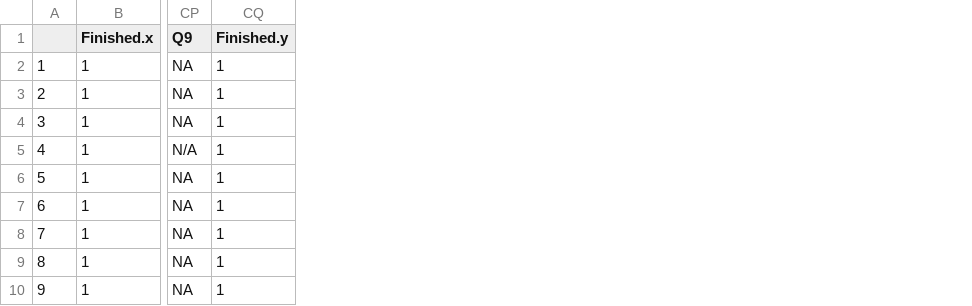
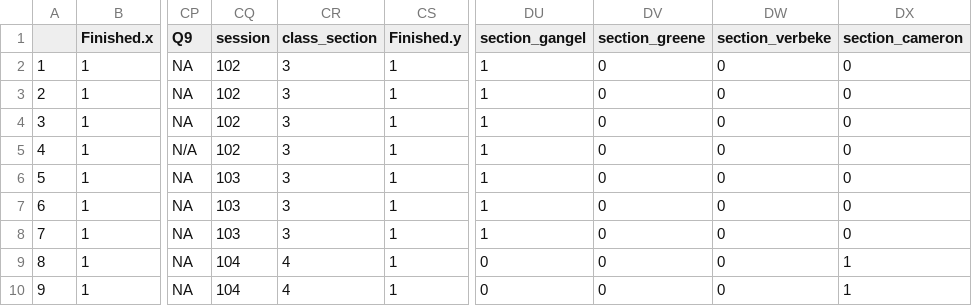
Before and after one commit to adam6paul/Portfolio-6, a CSV file: Study2_data_R_cleaned.csv, drawn as a sheet; only a part is shown, gaps mark what is left out; the diff names each change by its address in the sheet, - before the commit and + after, or states it on an @@ line.

Commit message:
data update

```diff
--- a/Study2_data_R_cleaned.csv
+++ b/Study2_data_R_cleaned.csv
+column CQ (session), rows 2-10: 102 | 102 | 102 | 102 | 103 | 103 | 103 | 104 | 104
+column CR (class_section), rows 2-10: 3 | 3 | 3 | 3 | 3 | 3 | 3 | 4 | 4
+column DU (section_gangel), rows 2-10: 1 | 1 | 1 | 1 | 1 | 1 | 1 | 0 | 0
+column DV (section_greene), rows 2-10: all 0
+column DW (section_verbeke), rows 2-10: all 0
+column DX (section_cameron), rows 2-10: 0 | 0 | 0 | 0 | 0 | 0 | 0 | 1 | 1
```
